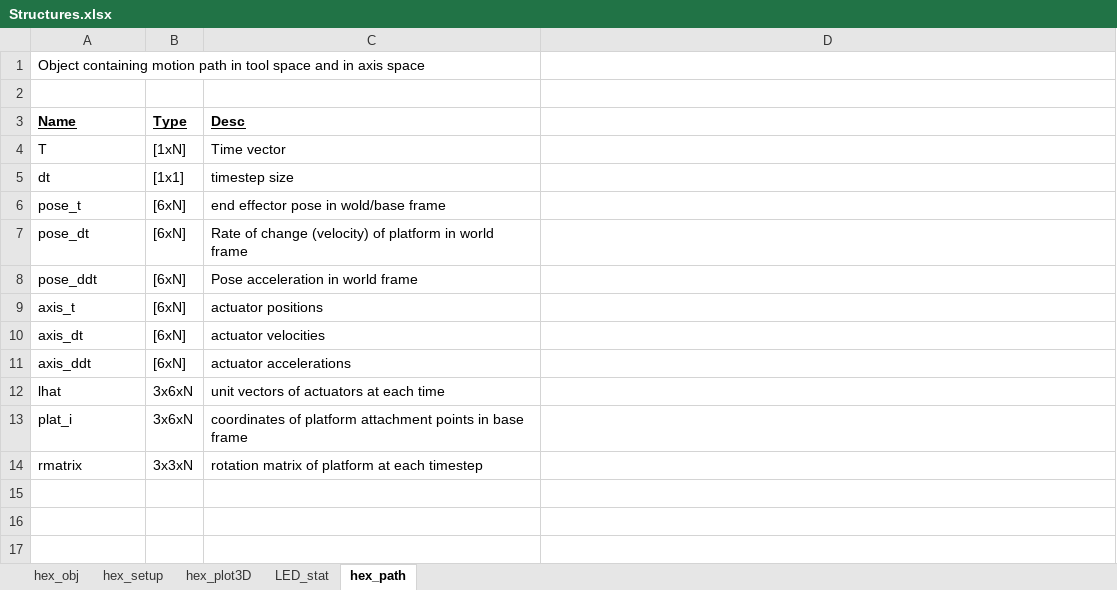
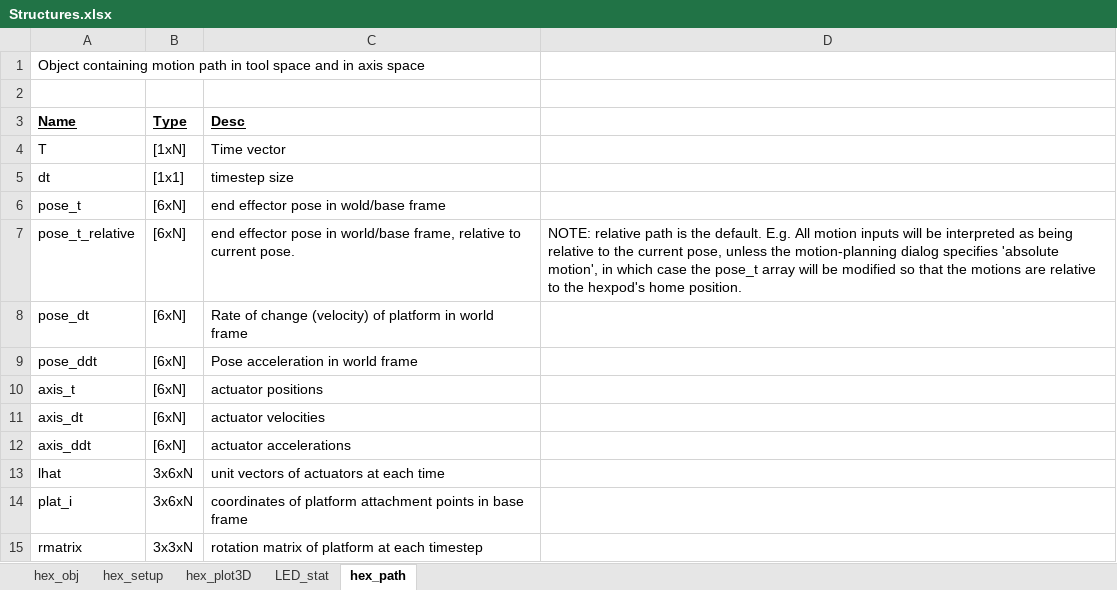
Before and after one commit to Marine-Science-and-Technology-Lab/Hexapod, an Excel workbook: Structures.xlsx, sheet hex_path, drawn as a sheet; values as stored, in another font and other column widths than the file's, no borders; the diff names each change by its address in the sheet, - before the commit and + after, or states it on an @@ line.

```diff
--- a/Structures.xlsx (sheet hex_path)
+++ b/Structures.xlsx (sheet hex_path)
+row 7: pose_t_relative | [6xN] | end effector pose in world/base frame, relative to current pose. | NOTE: relative path is the default. E.g. All motion inputs will be interpreted as being relative to the current pose, unless the motion-planning dialog specifies 'absolute motion', in which case the pose_t array will be modified so that the motions are relative to the hexpod's home position.
```
Also changed, not shown: 3 other files.
